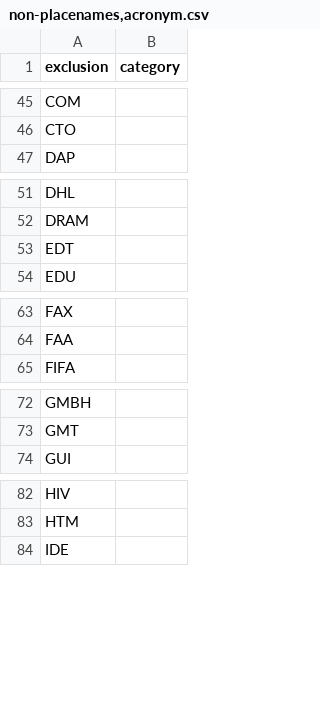
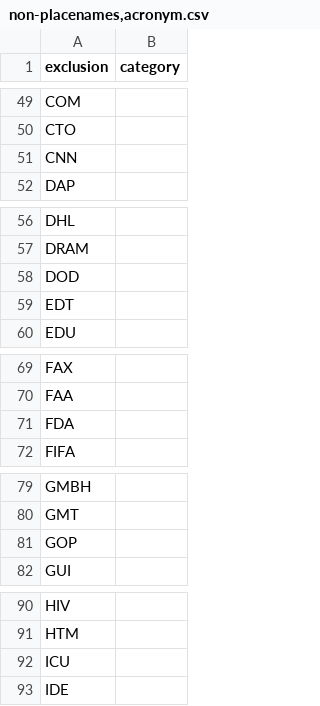
Before and after one commit to OpenSextant/Xponents, a CSV file: solr/etc/gazetteer/filters/non-placenames,acronym.csv, drawn as a sheet; only a part is shown, gaps mark what is left out; the diff covers the shown part only; the diff names each change by its address in the sheet, - before the commit and + after, or states it on an @@ line.

```diff
--- a/solr/etc/gazetteer/filters/non-placenames,acronym.csv
+++ b/solr/etc/gazetteer/filters/non-placenames,acronym.csv
+row 51: CNN
+row 58: DOD
+row 71: FDA
+row 81: GOP
+row 92: ICU
```
Also changed, not shown: 10 added rows elsewhere in this file, solr/etc/gazetteer/filters/non-placenames,spa.csv, solr/etc/gazetteer/filters/non-placenames.csv, 2 other files.
